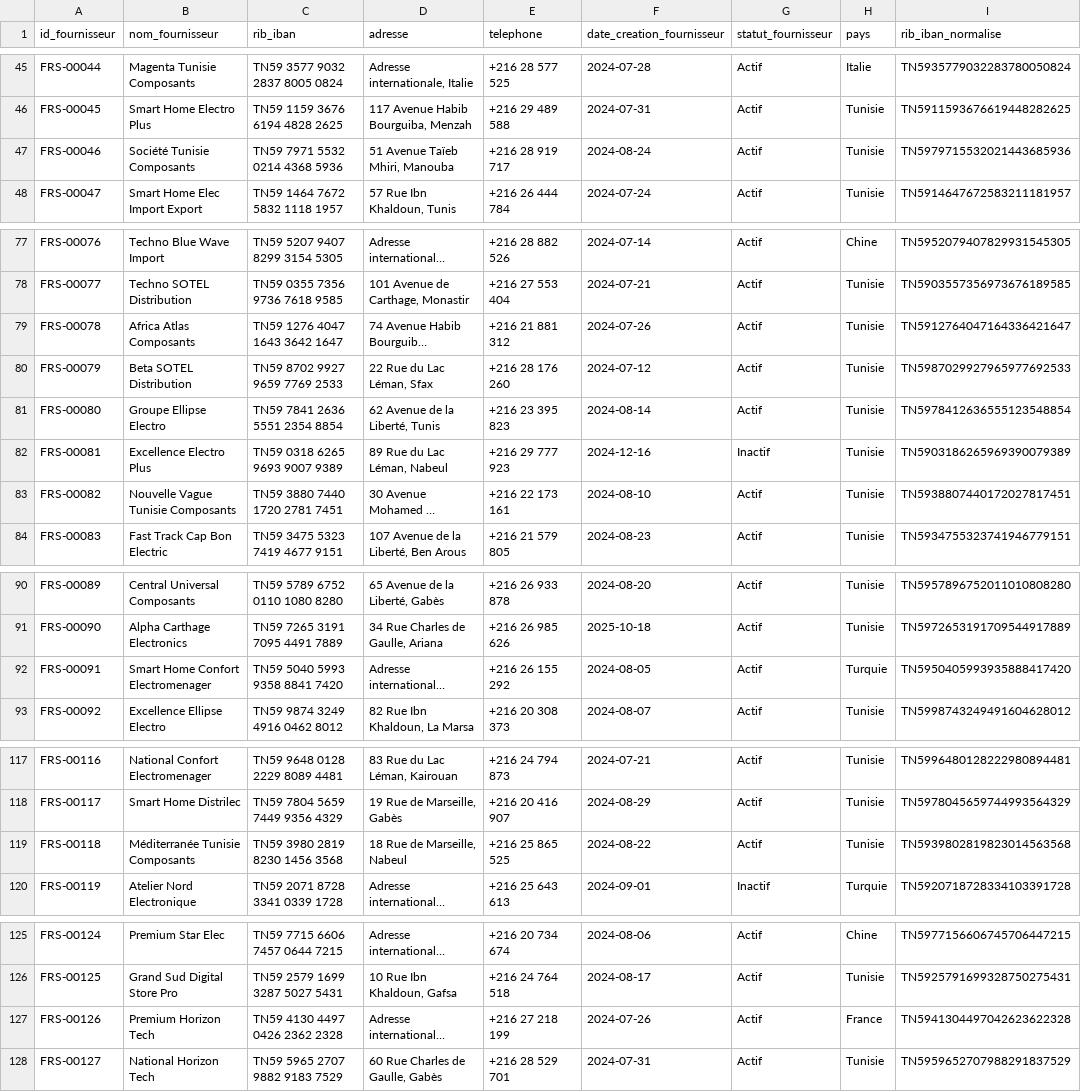
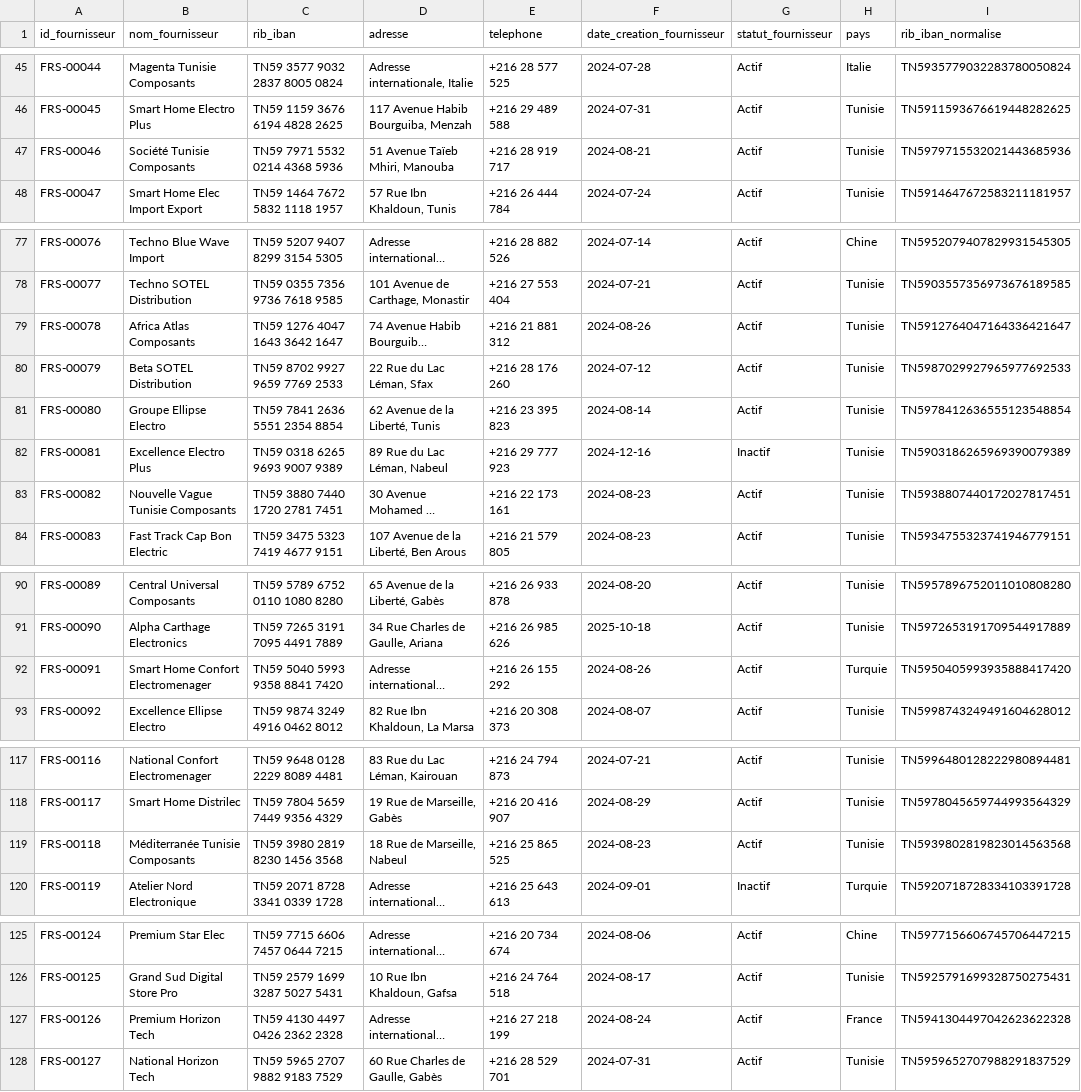
Before and after one commit to louaycodes/ey-internship-fraud-analytics, a CSV file: output_clean/fournisseurs_clean.csv, drawn as a sheet; only a part is shown, gaps mark what is left out; long unchanged cells end in …; the diff covers the shown part only; the diff names each change by its address in the sheet, - before the commit and + after, or states it on an @@ line.

```diff
--- a/output_clean/fournisseurs_clean.csv
+++ b/output_clean/fournisseurs_clean.csv
-F47 (date_creation_fournisseur): 2024-08-24
+F47 (date_creation_fournisseur): 2024-08-21
-F79 (date_creation_fournisseur): 2024-07-26
+F79 (date_creation_fournisseur): 2024-08-26
-F83 (date_creation_fournisseur): 2024-08-10
+F83 (date_creation_fournisseur): 2024-08-23
-F92 (date_creation_fournisseur): 2024-08-05
+F92 (date_creation_fournisseur): 2024-08-26
-F119 (date_creation_fournisseur): 2024-08-22
+F119 (date_creation_fournisseur): 2024-08-23
-F127 (date_creation_fournisseur): 2024-07-26
+F127 (date_creation_fournisseur): 2024-08-24
```
Also changed, not shown: 2 edited cells elsewhere in this file, output_clean/profil_montant_fournisseur.csv, 3 other files.
